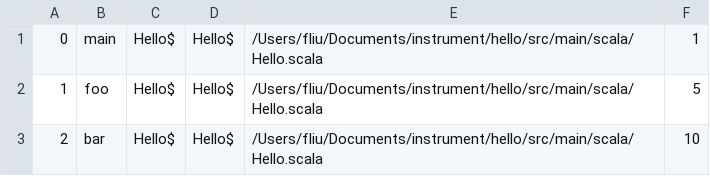
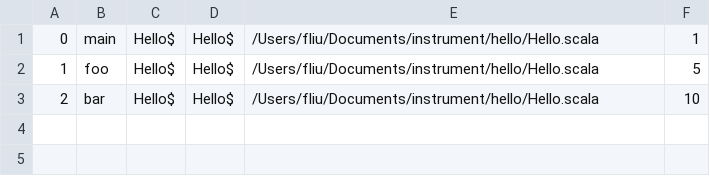
Before and after one commit to liufengyun/scala3-plugin-example, a CSV file: hello/methods.csv, drawn as a sheet.

Commit message:
Simplify hello directory

```diff
--- a/hello/methods.csv
+++ b/hello/methods.csv
@@ -1,3 +1,3 @@
-0, main, Hello$, Hello$, /Users/fliu/Documents/instrument/hello/src/main/scala/Hello.scala, 1
-1, foo, Hello$, Hello$, /Users/fliu/Documents/instrument/hello/src/main/scala/Hello.scala, 5
-2, bar, Hello$, Hello$, /Users/fliu/Documents/instrument/hello/src/main/scala/Hello.scala, 10
+0, main, Hello$, Hello$, /Users/fliu/Documents/instrument/hello/Hello.scala, 1
+1, foo, Hello$, Hello$, /Users/fliu/Documents/instrument/hello/Hello.scala, 5
+2, bar, Hello$, Hello$, /Users/fliu/Documents/instrument/hello/Hello.scala, 10
```
Also changed, not shown: 1 other file.
